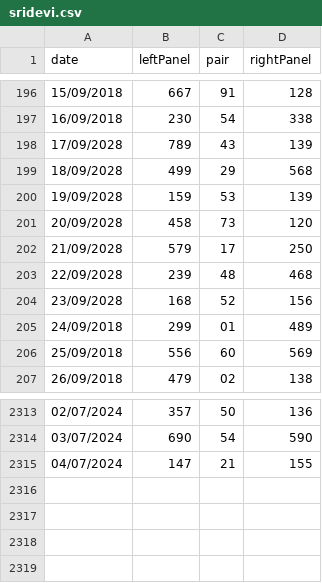
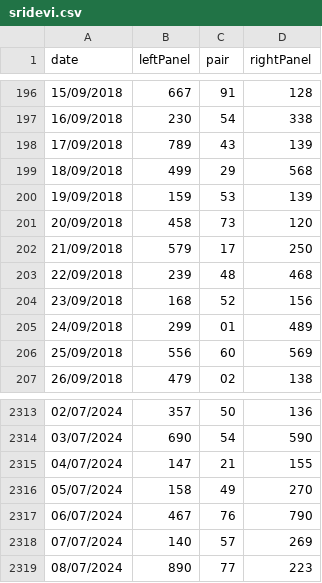
Before and after one commit to yashthakur02/mamshop, a CSV file: sridevi.csv, drawn as a sheet; only a part is shown, gaps mark what is left out.

```diff
--- a/sridevi.csv
+++ b/sridevi.csv
@@ -197,9 +197,9 @@ date, leftPanel, pair, rightPanel
 16/09/2018, 230, 54,338
-17/09/2028, 789, 43,139
-18/09/2028, 499, 29,568
-19/09/2028, 159, 53,139
-20/09/2028, 458, 73,120
-21/09/2028, 579, 17,250
-22/09/2028, 239, 48,468
-23/09/2028, 168, 52,156
+17/09/2018, 789, 43,139
+18/09/2018, 499, 29,568
+19/09/2018, 159, 53,139
+20/09/2018, 458, 73,120
+21/09/2018, 579, 17,250
+22/09/2018, 239, 48,468
+23/09/2018, 168, 52,156
 24/09/2018, 299, 01,489
@@ -2315 +2315,5 @@ date, leftPanel, pair, rightPanel
 04/07/2024, 147, 21,155
+05/07/2024, 158, 49,270
+06/07/2024, 467, 76,790
+07/07/2024, 140, 57,269
+08/07/2024, 890, 77,223
```
Also changed, not shown: kalyan.csv, madhur-day.csv, 23 other files.
